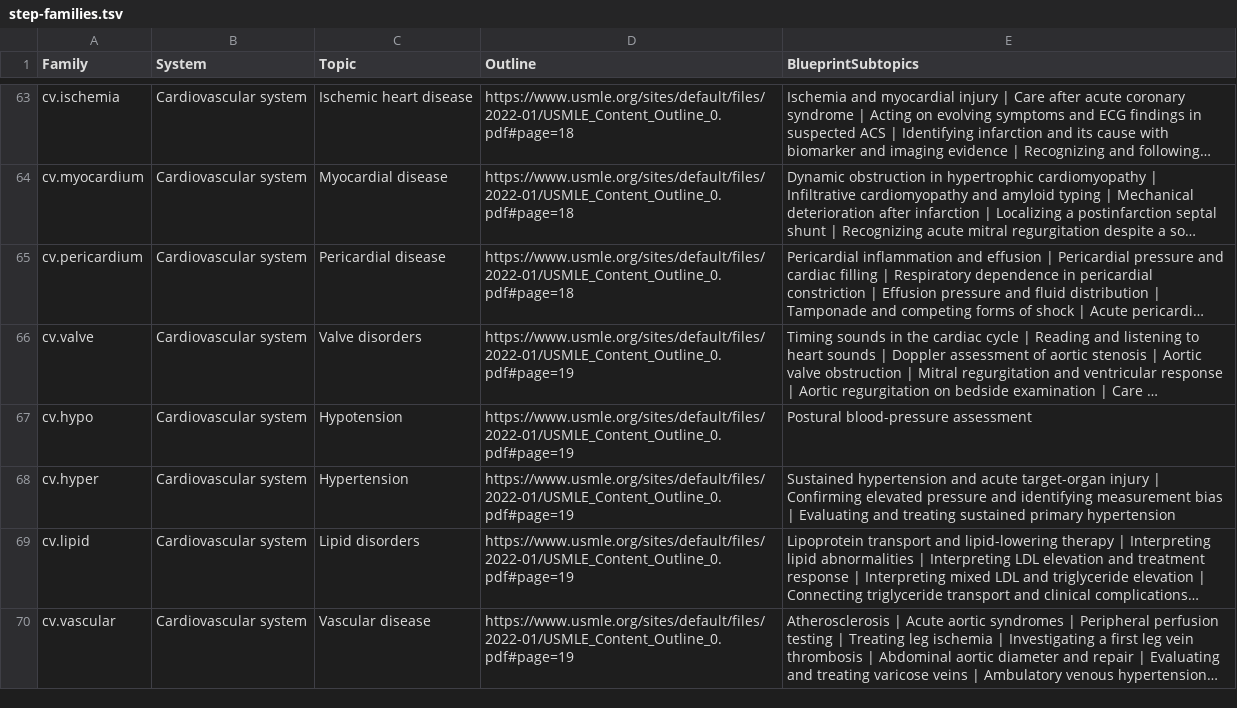
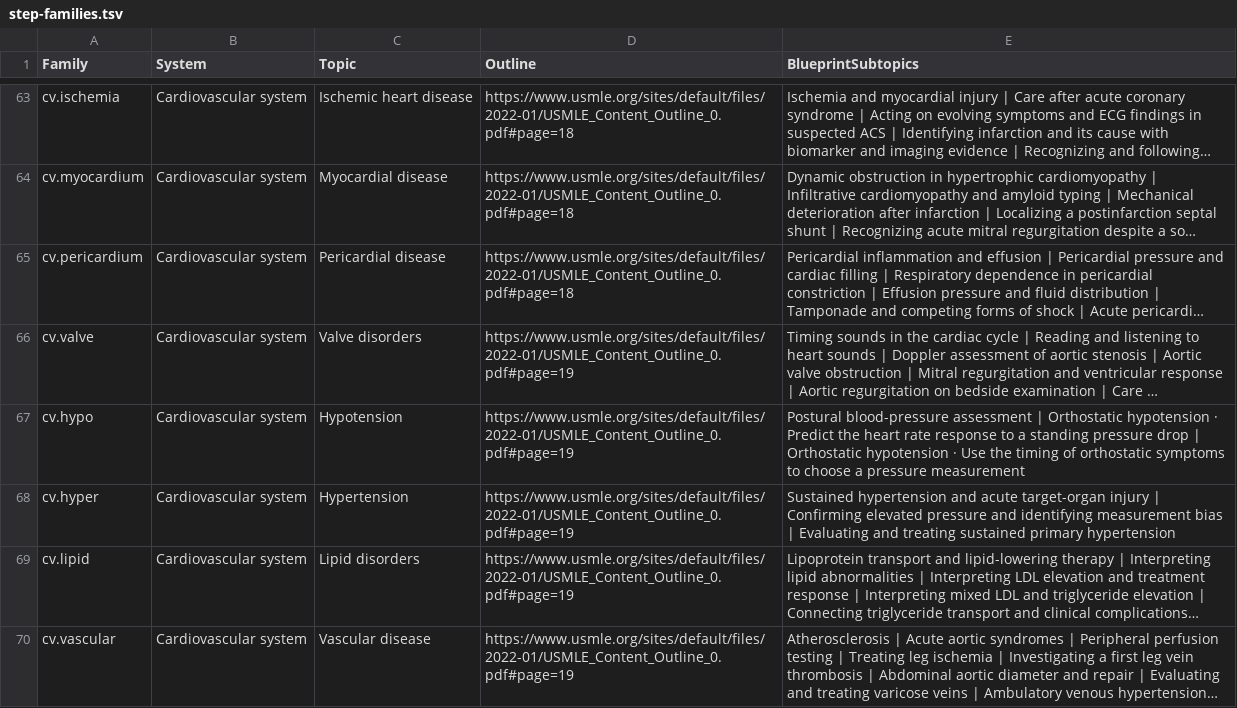
Before and after one commit to bionicles/anki, a TSV file: decks/mcat-usmle/step-families.tsv, drawn as a sheet; only a part is shown, gaps mark what is left out; long unchanged cells end in …; the diff covers the shown part only; the diff names each change by its address in the sheet, - before the commit and + after, or states it on an @@ line.

```diff
--- a/decks/mcat-usmle/step-families.tsv
+++ b/decks/mcat-usmle/step-families.tsv
-E67 (BlueprintSubtopics): …blood-pressure assessment
+E67 (BlueprintSubtopics): …blood-pressure assessment | Orthostatic hypotension · Predict the heart rate response to a standing pressure drop | Orthostatic hypotension · Use the timing of orthostatic symptoms to choose a pressure measurement
```
Also changed, not shown: 2 edited cells elsewhere in this file, decks/mcat-usmle/imaging.tsv, decks/mcat-usmle/step-items.tsv, 24 other files.
